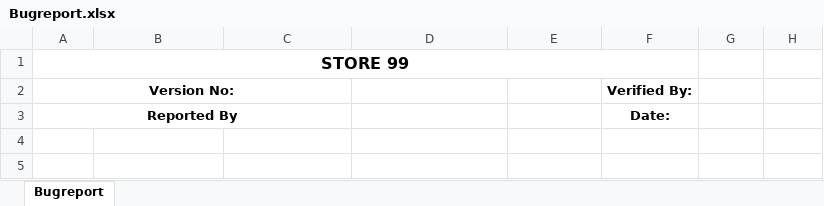
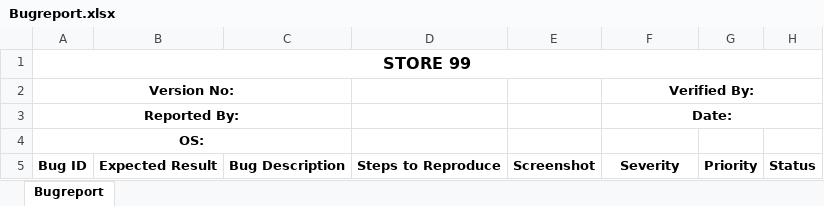
Before and after one commit to aiswaryapalackal/Projects, an Excel workbook: Bugreport.xlsx, sheet Bugreport, drawn as a sheet; values as stored, in another font and other column widths than the file's, no borders; charts and pictures not drawn; removed rows and columns are numbered as before the commit, all else as after; the diff names each change by its address in the sheet, - before the commit and + after, or states it on an @@ line.

Commit message:
first commit

```diff
--- a/Bugreport.xlsx (sheet Bugreport)
+++ b/Bugreport.xlsx (sheet Bugreport)
-A1:F1 merged
+A1:H1 merged
+F2:H2 merged
-A3 (Version No:): Reported By
+A3 (Version No:): Reported By:
+F3:H3 merged
+row 4: OS:
+row 5: Bug ID | Expected Result | Bug Description | Steps to Reproduce | Screenshot | Severity | Priority | Status
```
